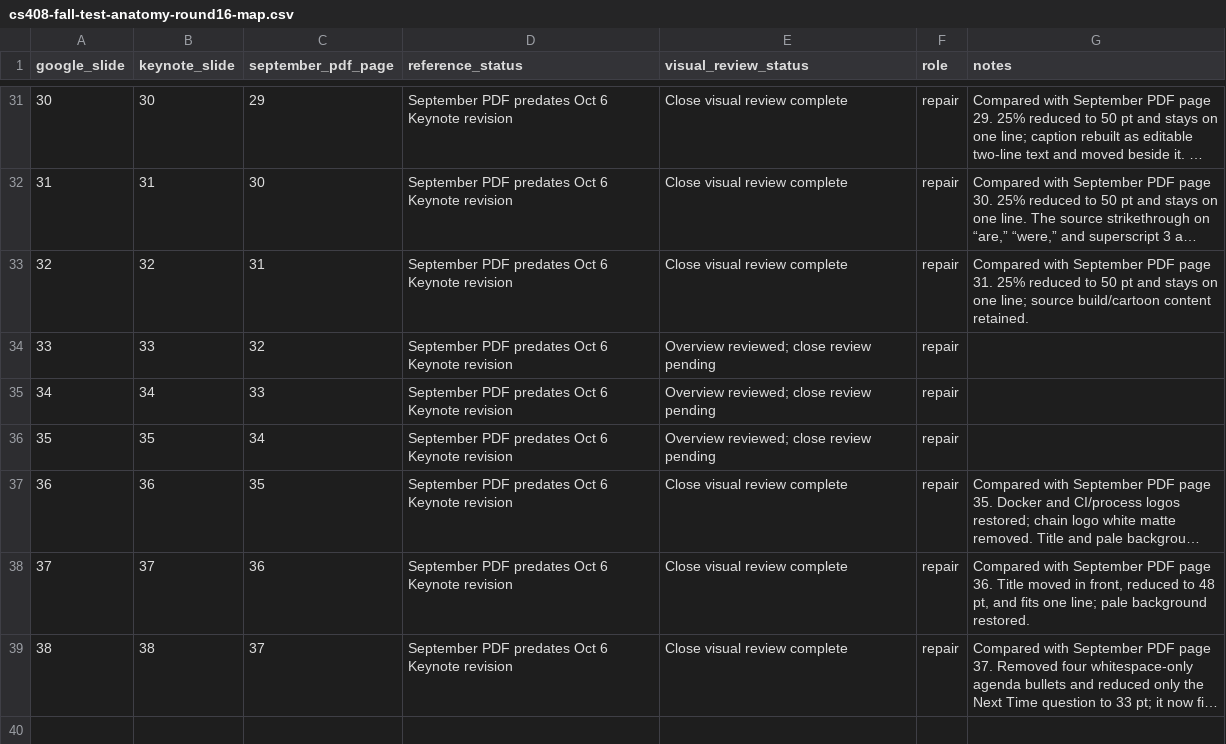
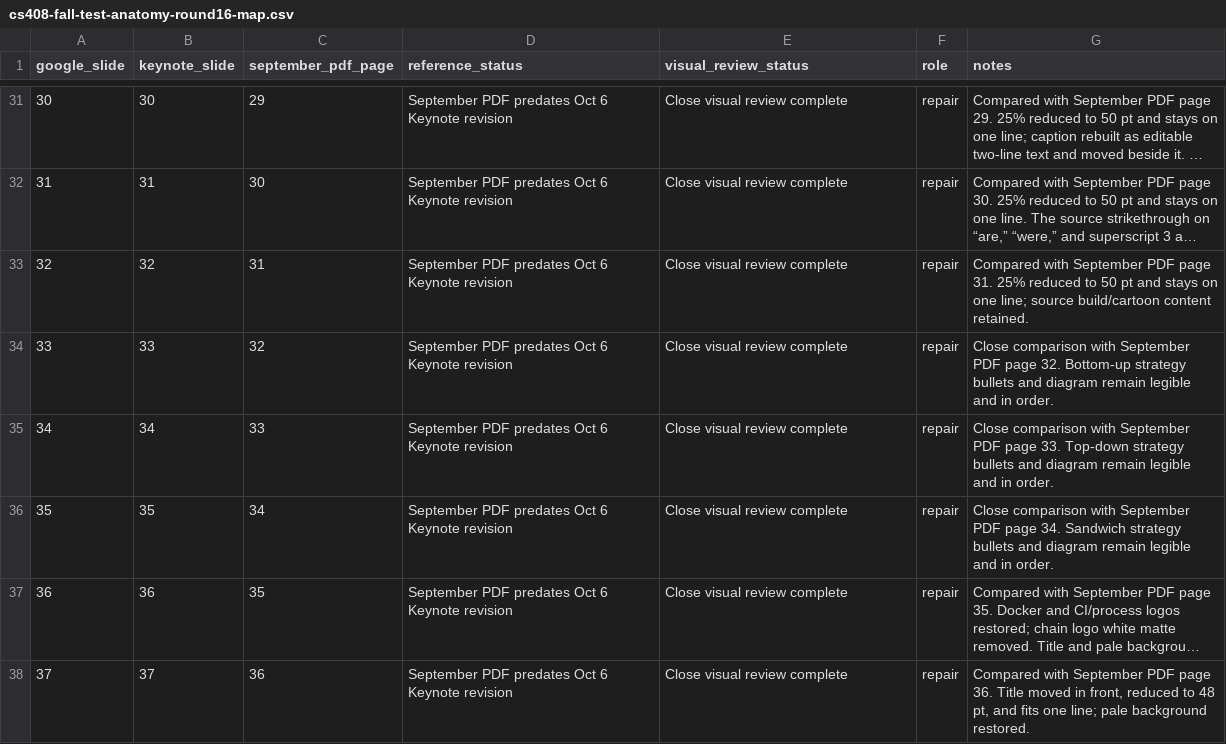
Before and after one commit to antoniobianchi333/cs408, a CSV file: out/combined/google-slides-pilot/cs408-fall-test-anatomy-round16-map.csv, drawn as a sheet; only a part is shown, gaps mark what is left out; the shorter side is filled out with more unchanged rows; long unchanged cells end in …; the diff covers the shown part only; the diff names each change by its address in the sheet, - before the commit and + after, or states it on an @@ line.

```diff
--- a/out/combined/google-slides-pilot/cs408-fall-test-anatomy-round16-map.csv
+++ b/out/combined/google-slides-pilot/cs408-fall-test-anatomy-round16-map.csv
-E34:E36 (visual_review_status): Overview reviewed; close review pending
+E34:E36 (visual_review_status): Close visual review complete
-G34 (notes): (empty)
+G34 (notes): Close comparison with September PDF page 32. Bottom-up strategy bullets and diagram remain legible and in order.
-G35 (notes): (empty)
+G35 (notes): Close comparison with September PDF page 33. Top-down strategy bullets and diagram remain legible and in order.
-G36 (notes): (empty)
+G36 (notes): Close comparison with September PDF page 34. Sandwich strategy bullets and diagram remain legible and in order.
```
Also changed, not shown: 40 edited cells elsewhere in this file, 10 other files.
